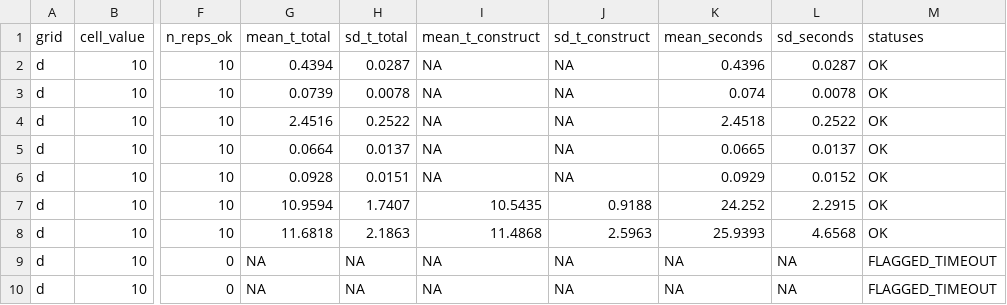
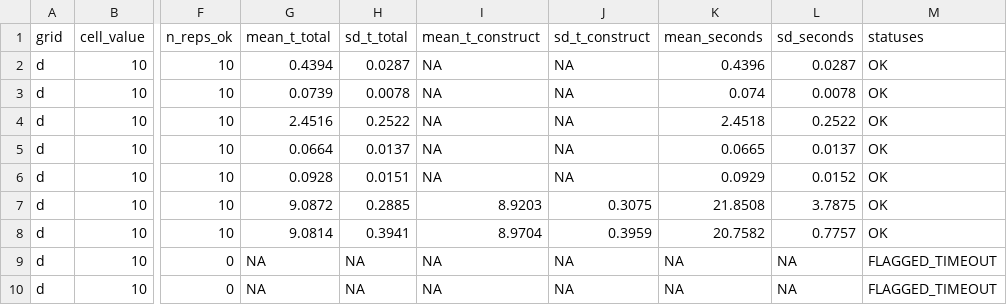
Before and after one commit to Rui-Shi/Cluster-Catch-Digraphs-for-Clustering-and-Outlier-Detection, a CSV file: revision_experiments/results/wp4_runtime_d.csv, drawn as a sheet; only a part is shown, gaps mark what is left out; the diff names each change by its address in the sheet, - before the commit and + after, or states it on an @@ line.

```diff
--- a/revision_experiments/results/wp4_runtime_d.csv
+++ b/revision_experiments/results/wp4_runtime_d.csv
-G7 (mean_t_total): 10.9594
+G7 (mean_t_total): 9.0872
-H7 (sd_t_total): 1.7407
+H7 (sd_t_total): 0.2885
-I7 (mean_t_construct): 10.5435
+I7 (mean_t_construct): 8.9203
-J7 (sd_t_construct): 0.9188
+J7 (sd_t_construct): 0.3075
-K7 (mean_seconds): 24.252
+K7 (mean_seconds): 21.8508
-L7 (sd_seconds): 2.2915
+L7 (sd_seconds): 3.7875
-G8 (mean_t_total): 11.6818
+G8 (mean_t_total): 9.0814
-H8 (sd_t_total): 2.1863
+H8 (sd_t_total): 0.3941
-I8 (mean_t_construct): 11.4868
+I8 (mean_t_construct): 8.9704
-J8 (sd_t_construct): 2.5963
+J8 (sd_t_construct): 0.3959
-K8 (mean_seconds): 25.9393
+K8 (mean_seconds): 20.7582
-L8 (sd_seconds): 4.6568
+L8 (sd_seconds): 0.7757
```
Also changed, not shown: revision_experiments/results/wp4_runtime_n.csv, 4 other files.
